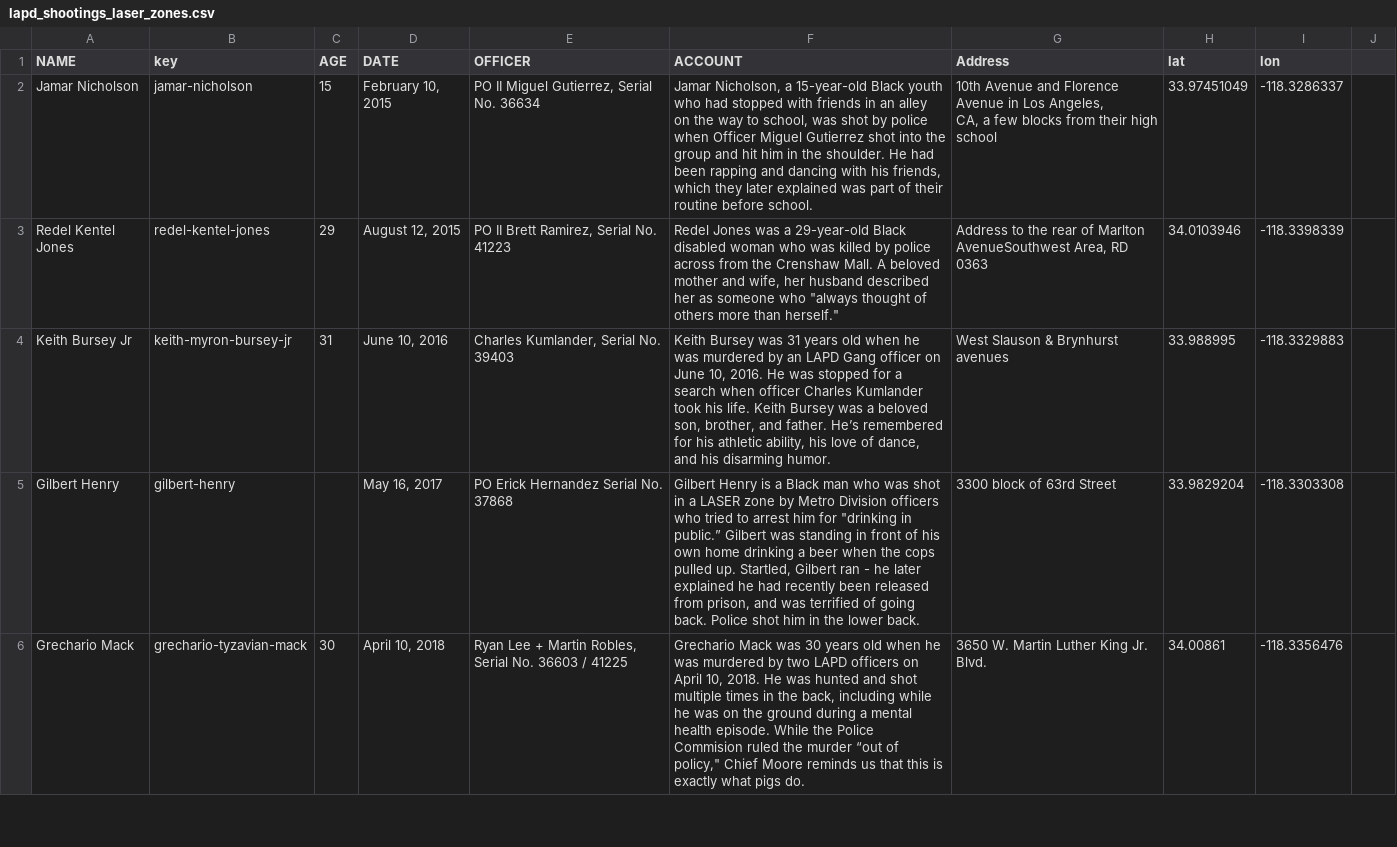
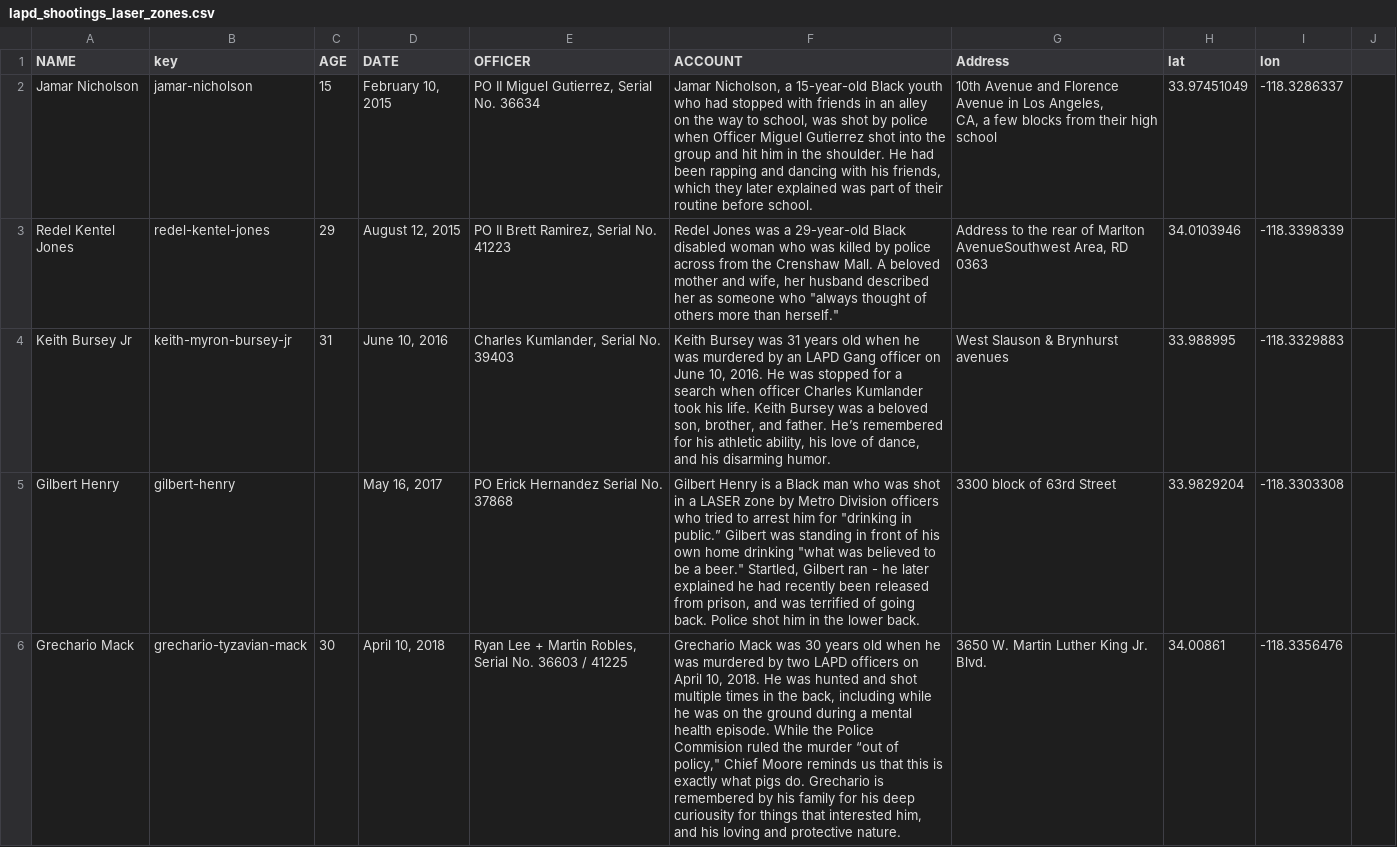
Before and after one commit to communitycoalition/communitycoalition.github.io, a CSV file: map/data/lapd_shootings_laser_zones.csv, drawn as a sheet; only a part is shown; the diff covers the shown part only; the diff names each change by its address in the sheet, - before the commit and + after, or states it on an @@ line.

```diff
--- a/map/data/lapd_shootings_laser_zones.csv
+++ b/map/data/lapd_shootings_laser_zones.csv
-F5 (ACCOUNT): …home drinking a beer when the cops pulled up. Startled, Gilbert…
+F5 (ACCOUNT): …home drinking "what was believed to be a beer." Startled, Gilbert…
-F6 (ACCOUNT): …pigs do.
+F6 (ACCOUNT): …pigs do. Grechario is remembered by his family for his deep curiousity for things that interested him, and his loving and protective nature.
```
Also changed, not shown: 1 edited cell elsewhere in this file, 1 other file.
